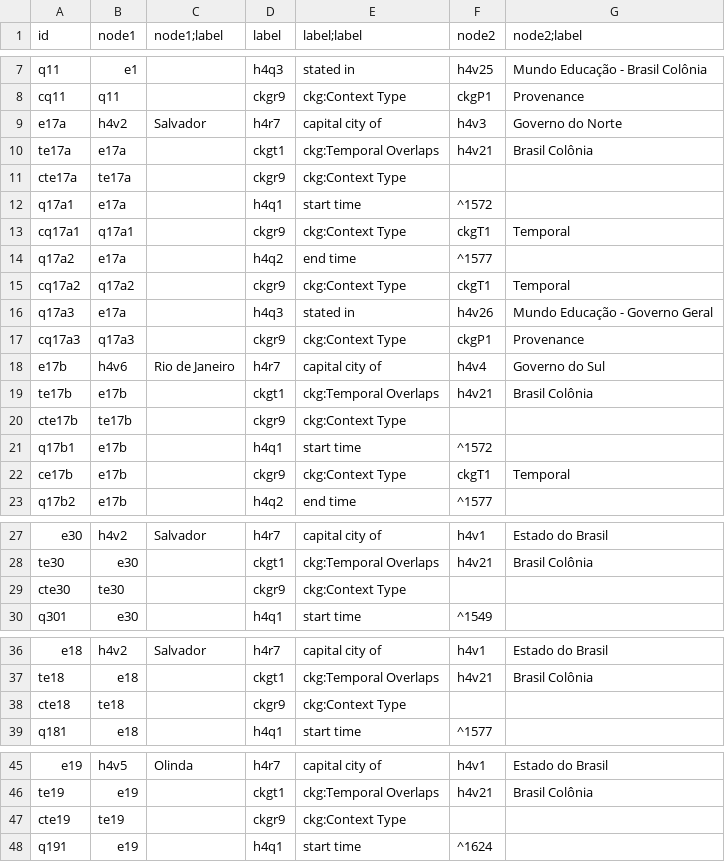
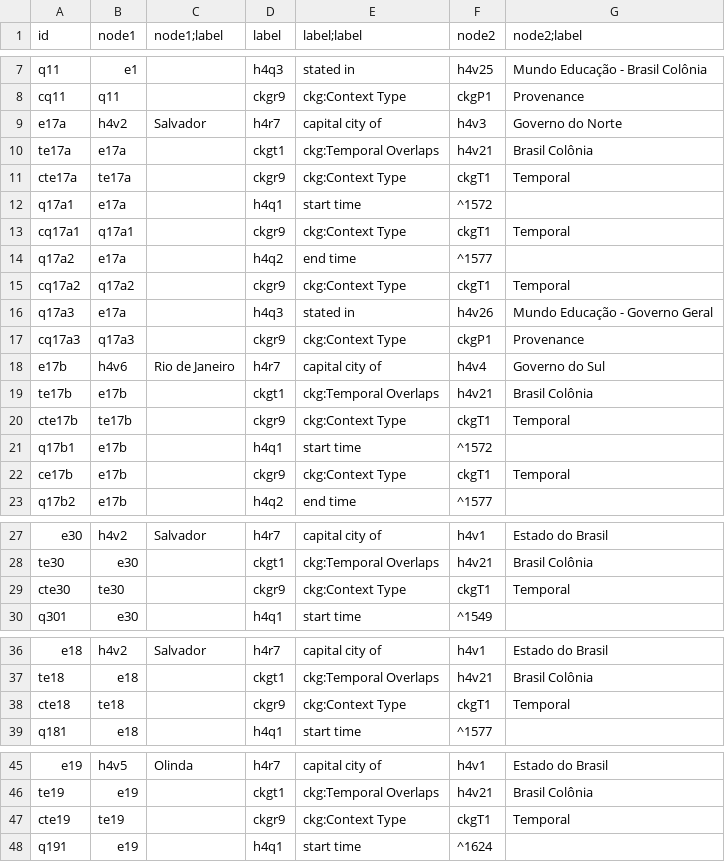
Before and after one commit to versant2612/CoaKG_UseCases, a TSV file: H4/CKG-H4-K3-possible-final.tsv, drawn as a sheet; only a part is shown, gaps mark what is left out; the diff covers the shown part only.

```diff
--- a/H4/CKG-H4-K3-possible-final.tsv
+++ b/H4/CKG-H4-K3-possible-final.tsv
@@ -10,3 +10,3 @@ e17a	h4v2	Salvador	h4r7	capital city of	h4v3	Governo do Norte
 te17a	e17a		ckgt1	ckg:Temporal Overlaps	h4v21	Brasil Colônia
-cte17a	te17a		ckgr9	ckg:Context Type		
+cte17a	te17a		ckgr9	ckg:Context Type	ckgT1	Temporal		
 q17a1	e17a		h4q1	start time	^1572	
@@ -19,3 +19,3 @@ e17b	h4v6	Rio de Janeiro	h4r7	capital city of	h4v4	Governo do Sul
 te17b	e17b		ckgt1	ckg:Temporal Overlaps	h4v21	Brasil Colônia
-cte17b	te17b		ckgr9	ckg:Context Type		
+cte17b	te17b		ckgr9	ckg:Context Type	ckgT1	Temporal		
 q17b1	e17b		h4q1	start time	^1572	
@@ -28,3 +28,3 @@ e30	h4v2	Salvador	h4r7	capital city of	h4v1	Estado do Brasil
 te30	e30		ckgt1	ckg:Temporal Overlaps	h4v21	Brasil Colônia
-cte30	te30		ckgr9	ckg:Context Type		
+cte30	te30		ckgr9	ckg:Context Type	ckgT1	Temporal		
 q301	e30		h4q1	start time	^1549	
@@ -37,3 +37,3 @@ e18	h4v2	Salvador	h4r7	capital city of	h4v1	Estado do Brasil
 te18	e18		ckgt1	ckg:Temporal Overlaps	h4v21	Brasil Colônia
-cte18	te18		ckgr9	ckg:Context Type		
+cte18	te18		ckgr9	ckg:Context Type	ckgT1	Temporal		
 q181	e18		h4q1	start time	^1577	
@@ -46,3 +46,3 @@ e19	h4v5	Olinda	h4r7	capital city of	h4v1	Estado do Brasil
 te19	e19		ckgt1	ckg:Temporal Overlaps	h4v21	Brasil Colônia
-cte19	te19		ckgr9	ckg:Context Type		
+cte19	te19		ckgr9	ckg:Context Type	ckgT1	Temporal		
 q191	e19		h4q1	start time	^1624	
```
Also changed, not shown: 4 edited cells elsewhere in this file, 1 other file.
